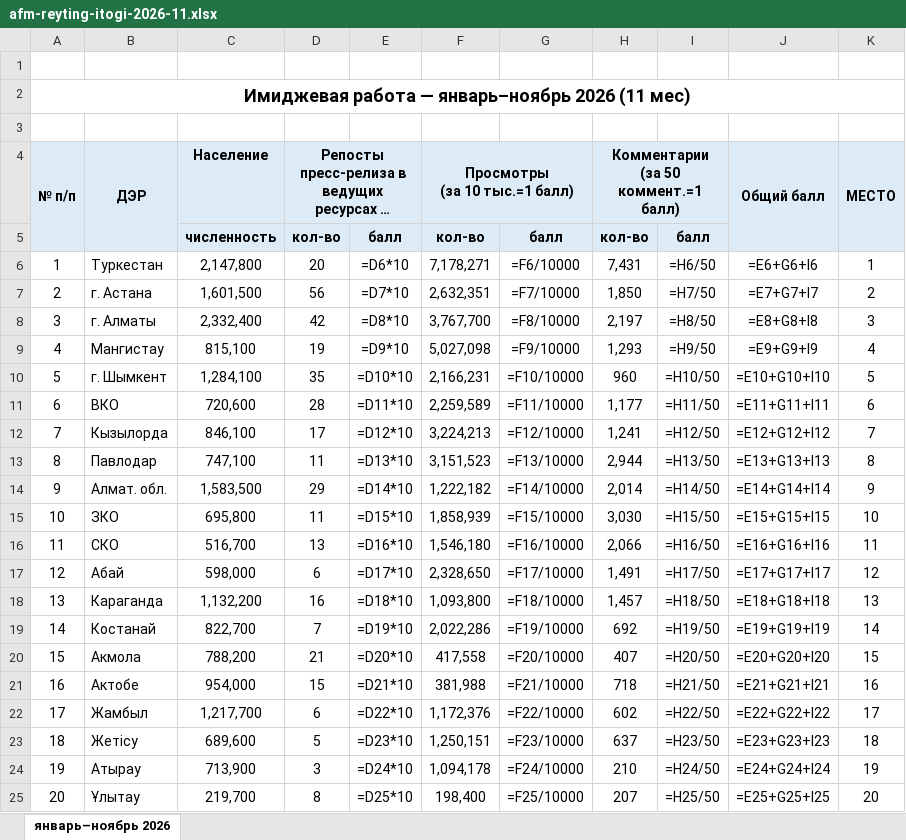
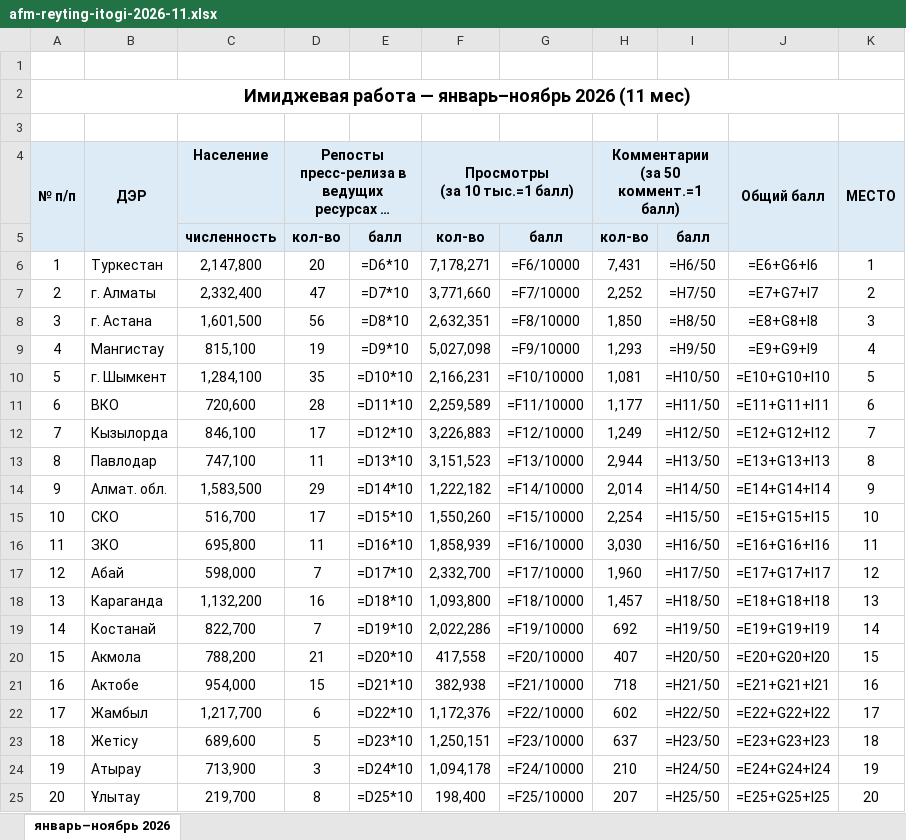
Before and after one commit to AFM-pressa/afm-reyting, an Excel workbook: files/afm-reyting-itogi-2026-11.xlsx, sheet январь–ноябрь 2026, drawn as a sheet; only a part is shown; long unchanged cells end in …; values as stored, in another font and other column widths than the file's, no borders; formulas without a stored value are shown as written; the diff names each change by its address in the sheet, - before the commit and + after, or states it on an @@ line.

```diff
--- a/files/afm-reyting-itogi-2026-11.xlsx (sheet январь–ноябрь 2026)
+++ b/files/afm-reyting-itogi-2026-11.xlsx (sheet январь–ноябрь 2026)
-B7 (ДЭР): г. Астана
+B7 (ДЭР): г. Алматы
-C7 (Население): 1,601,500
+C7 (Население): 2,332,400
-D7: 56
+D7: 47
-F7 (Просмотры (за 10 тыс.=1 балл)): 2,632,351
+F7 (Просмотры (за 10 тыс.=1 балл)): 3,771,660
-H7: 1,850
+H7: 2,252
-B8 (ДЭР): г. Алматы
+B8 (ДЭР): г. Астана
-C8 (Население): 2,332,400
+C8 (Население): 1,601,500
-D8: 42
+D8: 56
-F8 (Просмотры (за 10 тыс.=1 балл)): 3,767,700
+F8 (Просмотры (за 10 тыс.=1 балл)): 2,632,351
-H8: 2,197
+H8: 1,850
-H10: 960
+H10: 1,081
-F12 (Просмотры (за 10 тыс.=1 балл)): 3,224,213
+F12 (Просмотры (за 10 тыс.=1 балл)): 3,226,883
-H12: 1,241
+H12: 1,249
-B15 (ДЭР): ЗКО
+B15 (ДЭР): СКО
-C15 (Население): 695,800
+C15 (Население): 516,700
-D15: 11
+D15: 17
-F15 (Просмотры (за 10 тыс.=1 балл)): 1,858,939
+F15 (Просмотры (за 10 тыс.=1 балл)): 1,550,260
-H15: 3,030
+H15: 2,254
-B16 (ДЭР): СКО
+B16 (ДЭР): ЗКО
-C16 (Население): 516,700
+C16 (Население): 695,800
-D16: 13
+D16: 11
-F16 (Просмотры (за 10 тыс.=1 балл)): 1,546,180
+F16 (Просмотры (за 10 тыс.=1 балл)): 1,858,939
-H16: 2,066
+H16: 3,030
-D17: 6
+D17: 7
-F17 (Просмотры (за 10 тыс.=1 балл)): 2,328,650
+F17 (Просмотры (за 10 тыс.=1 балл)): 2,332,700
-H17: 1,491
+H17: 1,960
-F21 (Просмотры (за 10 тыс.=1 балл)): 381,988
+F21 (Просмотры (за 10 тыс.=1 балл)): 382,938
```
Also changed, not shown: 2 other files.
